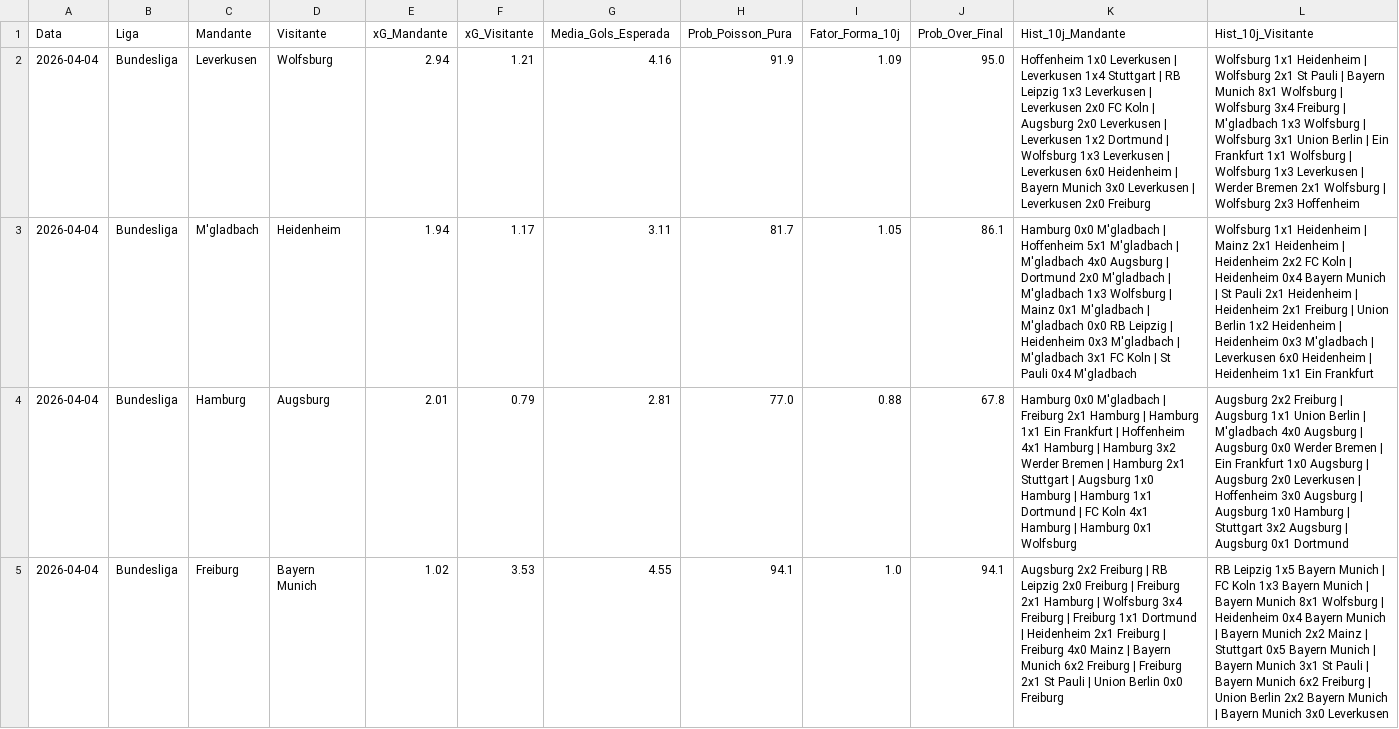
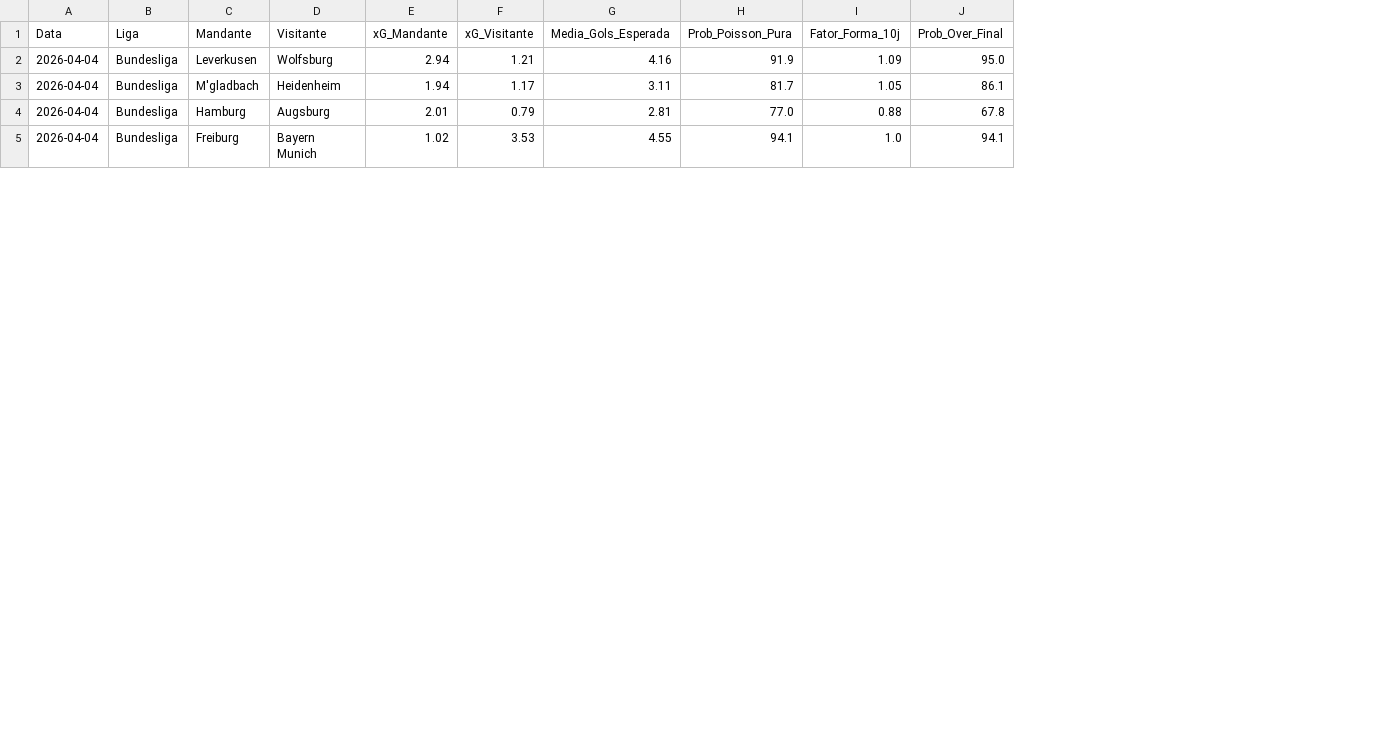
Before and after one commit to marcioklipper/futebol-preditivo-v2, a CSV file: analise_preditiva.csv, drawn as a sheet; only a part is shown; the diff names each change by its address in the sheet, - before the commit and + after, or states it on an @@ line.

Commit message:
Update Previsoes

```diff
--- a/analise_preditiva.csv
+++ b/analise_preditiva.csv
-column K (Hist_10j_Mandante), rows 2-5: Hoffenheim 1x0 Leverkusen | Leverkusen 1x4 Stuttgart | RB Leipzig 1x3 Leverkusen | Leverkusen 2x0 FC Koln | Augsburg 2x0 Leverkusen | Leverkusen 1x2 Dortmund | Wolfsburg 1x3 Leverkusen | Leverkusen 6x0 Heidenheim | Bayern Munich 3x0 Leverkusen | Leverkusen 2x0 Freiburg | Hamburg 0x0 M'gladbach | Hoffenheim 5x1 M'gladbach | M'gladbach 4x0 Augsburg | Dortmund 2x0 M'gladbach | M'gladbach 1x3 Wolfsburg | Mainz 0x1 M'gladbach | M'gladbach 0x0 RB Leipzig | Heidenheim 0x3 M'gladbach | M'gladbach 3x1 FC Koln | St Pauli 0x4 M'gladbach | Hamburg 0x0 M'gladbach | Freiburg 2x1 Hamburg | Hamburg 1x1 Ein Frankfurt | Hoffenheim 4x1 Hamburg | Hamburg 3x2 Werder Bremen | Hamburg 2x1 Stuttgart | Augsburg 1x0 Hamburg | Hamburg 1x1 Dortmund | FC Koln 4x1 Hamburg | Hamburg 0x1 Wolfsburg | Augsburg 2x2 Freiburg | RB Leipzig 2x0 Freiburg | Freiburg 2x1 Hamburg | Wolfsburg 3x4 Freiburg | Freiburg 1x1 Dortmund | Heidenheim 2x1 Freiburg | Freiburg 4x0 Mainz | Bayern Munich 6x2 Freiburg | Freiburg 2x1 St Pauli | Union Berlin 0x0 Freiburg
-column L (Hist_10j_Visitante), rows 2-5: Wolfsburg 1x1 Heidenheim | Wolfsburg 2x1 St Pauli | Bayern Munich 8x1 Wolfsburg | Wolfsburg 3x4 Freiburg | M'gladbach 1x3 Wolfsburg | Wolfsburg 3x1 Union Berlin | Ein Frankfurt 1x1 Wolfsburg | Wolfsburg 1x3 Leverkusen | Werder Bremen 2x1 Wolfsburg | Wolfsburg 2x3 Hoffenheim | Wolfsburg 1x1 Heidenheim | Mainz 2x1 Heidenheim | Heidenheim 2x2 FC Koln | Heidenheim 0x4 Bayern Munich | St Pauli 2x1 Heidenheim | Heidenheim 2x1 Freiburg | Union Berlin 1x2 Heidenheim | Heidenheim 0x3 M'gladbach | Leverkusen 6x0 Heidenheim | Heidenheim 1x1 Ein Frankfurt | Augsburg 2x2 Freiburg | Augsburg 1x1 Union Berlin | M'gladbach 4x0 Augsburg | Augsburg 0x0 Werder Bremen | Ein Frankfurt 1x0 Augsburg | Augsburg 2x0 Leverkusen | Hoffenheim 3x0 Augsburg | Augsburg 1x0 Hamburg | Stuttgart 3x2 Augsburg | Augsburg 0x1 Dortmund | RB Leipzig 1x5 Bayern Munich | FC Koln 1x3 Bayern Munich | Bayern Munich 8x1 Wolfsburg | Heidenheim 0x4 Bayern Munich | Bayern Munich 2x2 Mainz | Stuttgart 0x5 Bayern Munich | Bayern Munich 3x1 St Pauli | Bayern Munich 6x2 Freiburg | Union Berlin 2x2 Bayern Munich | Bayern Munich 3x0 Leverkusen
```
